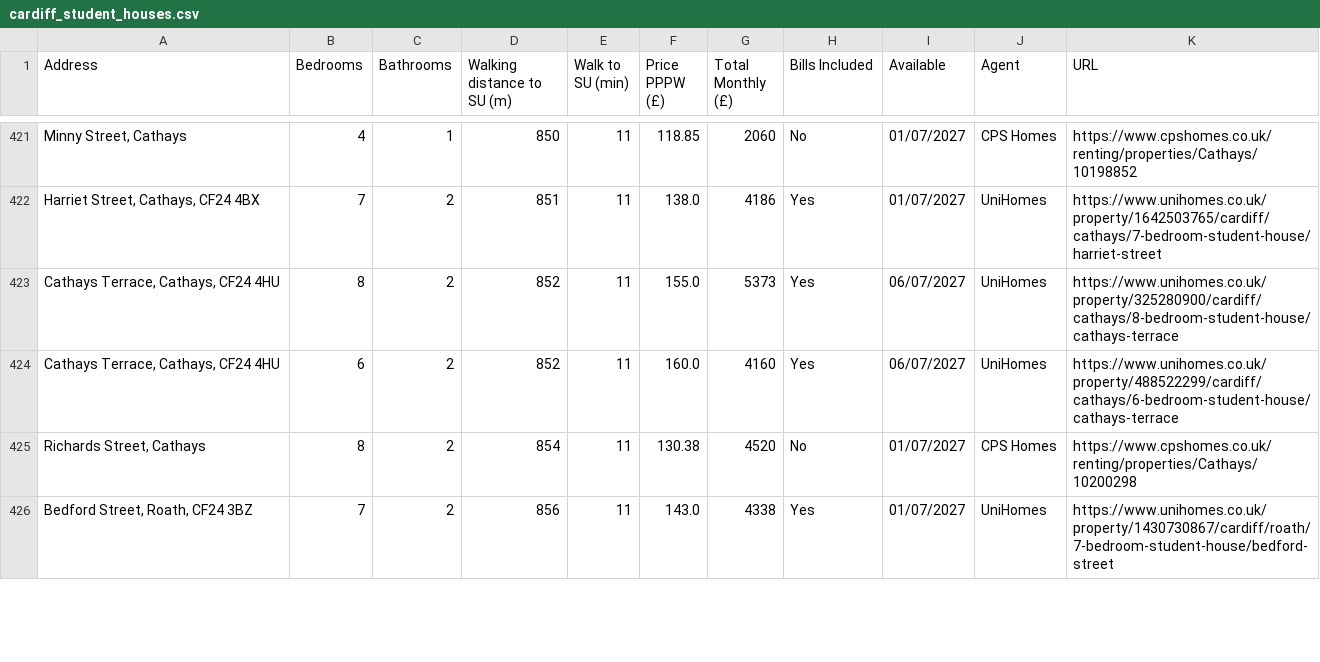
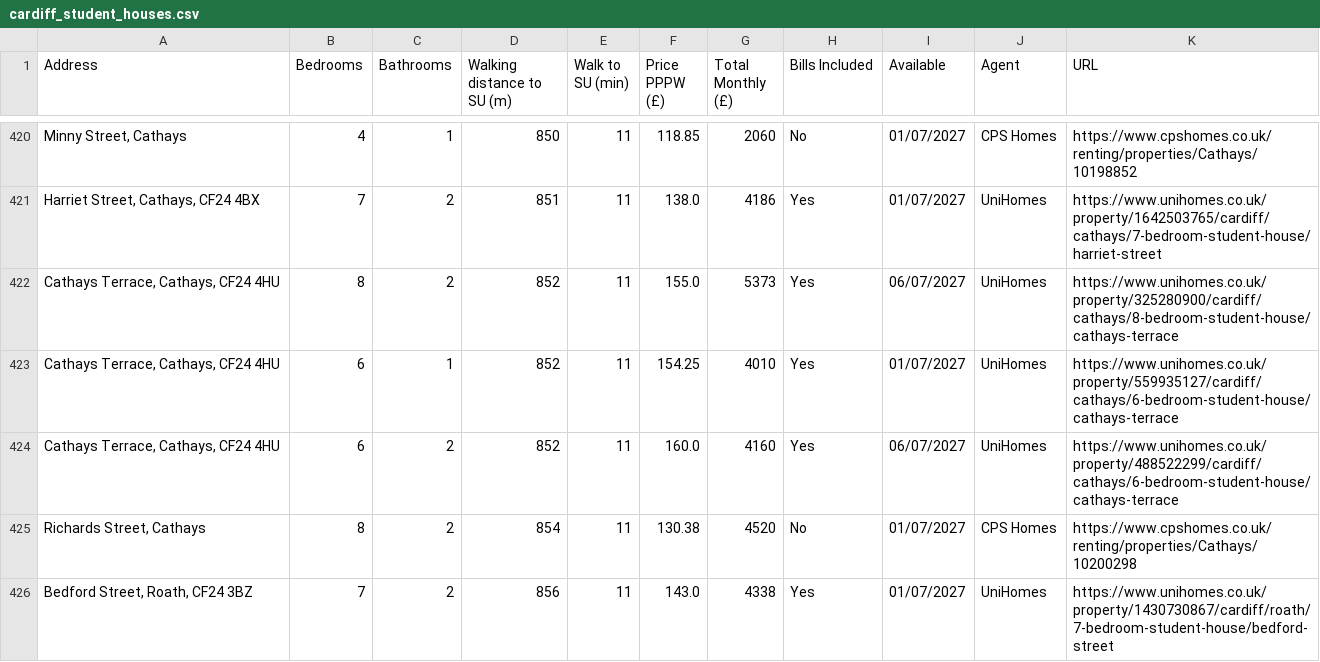
Before and after one commit to 3aks/3aks.github.io, a CSV file: housing/cardiff_student_houses.csv, drawn as a sheet; only a part is shown, gaps mark what is left out; the diff covers the shown part only; the diff names each change by its address in the sheet, - before the commit and + after, or states it on an @@ line.

Commit message:
Refresh housing listings

```diff
--- a/housing/cardiff_student_houses.csv
+++ b/housing/cardiff_student_houses.csv
+row 423: Cathays Terrace, Cathays, CF24 4HU | 6 | 1 | 852 | 11 | 154.25 | 4010 | Yes | 01/07/2027 | UniHomes | https://www.unihomes.co.uk/property/559935127/cardiff/cathays/6-bedroom-student-house/cathays-terrace
```
Also changed, not shown: 2 added rows, 3 removed rows, 2 moved rows and 77 edited cells elsewhere in this file, 1 other file.
